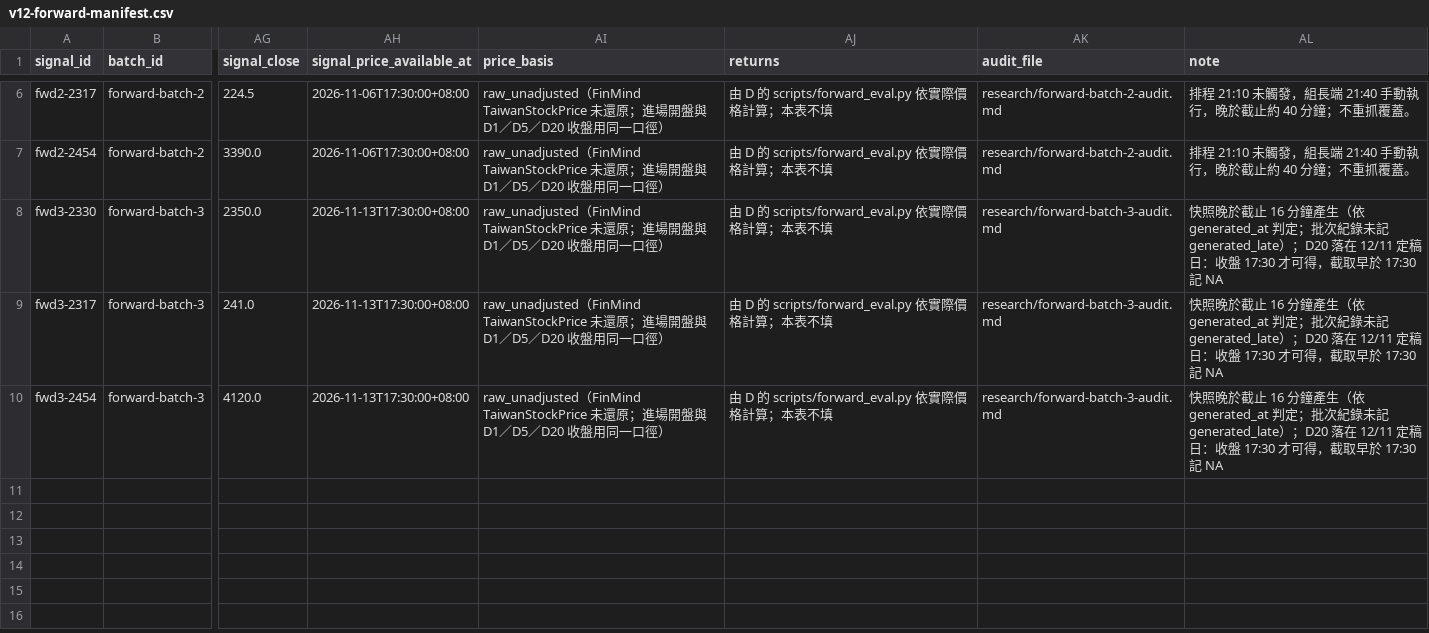
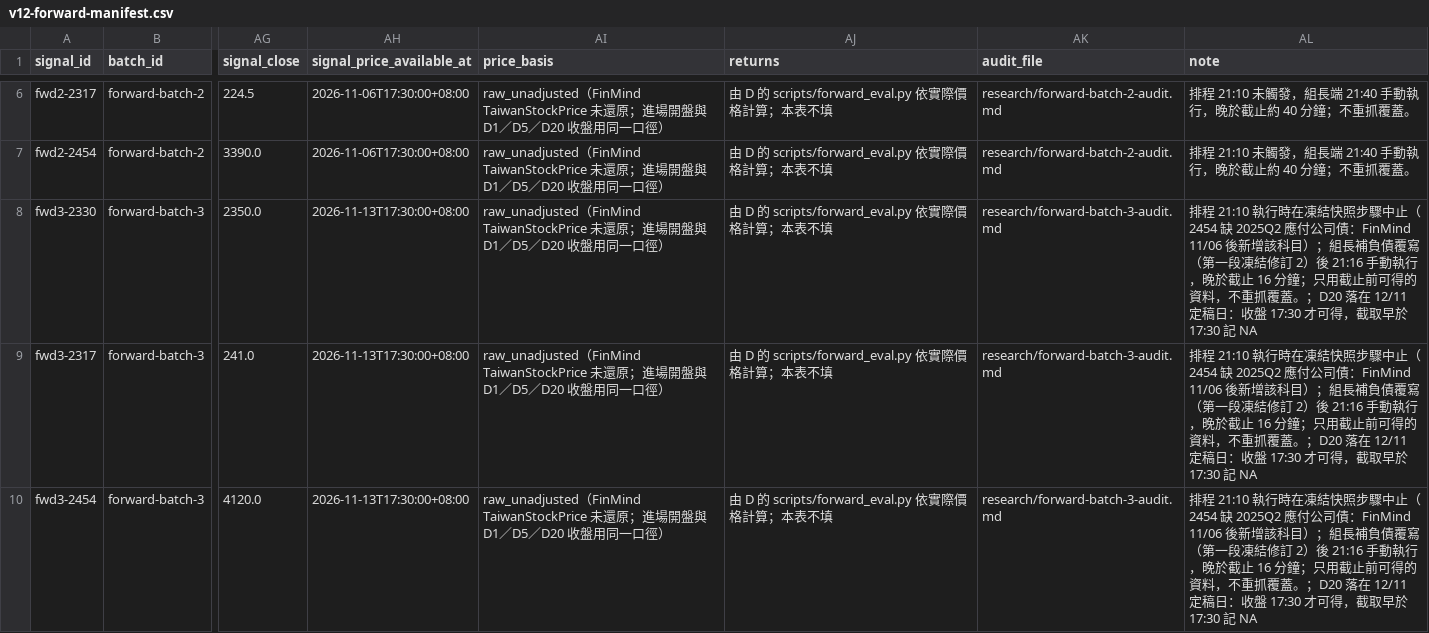
Before and after one commit to ice-0711/fintech-agent, a CSV file: evaluation/v12-forward-manifest.csv, drawn as a sheet; only a part is shown, gaps mark what is left out; the diff names each change by its address in the sheet, - before the commit and + after, or states it on an @@ line.

Commit message:
B W10: 總表依第3批 generated_late 更新；盲評轉檔工具對應新範本、依 run-plan 分批

```diff
--- a/evaluation/v12-forward-manifest.csv
+++ b/evaluation/v12-forward-manifest.csv
-AL8:AL10 (note): 快照晚於截止 16 分鐘產生（依 generated_at 判定；批次紀錄未記 generated_late）；D20 落在…
+AL8:AL10 (note): 排程 21:10 執行時在凍結快照步驟中止（2454 缺 2025Q2 應付公司債：FinMind 11/06 後新增該科目）；組長補負債覆寫（第一段凍結修訂 2）後 21:16 手動執行，晚於截止 16 分鐘；只用截止前可得的資料，不重抓覆蓋。；D20 落在…
```
Also changed, not shown: 3 other files.
